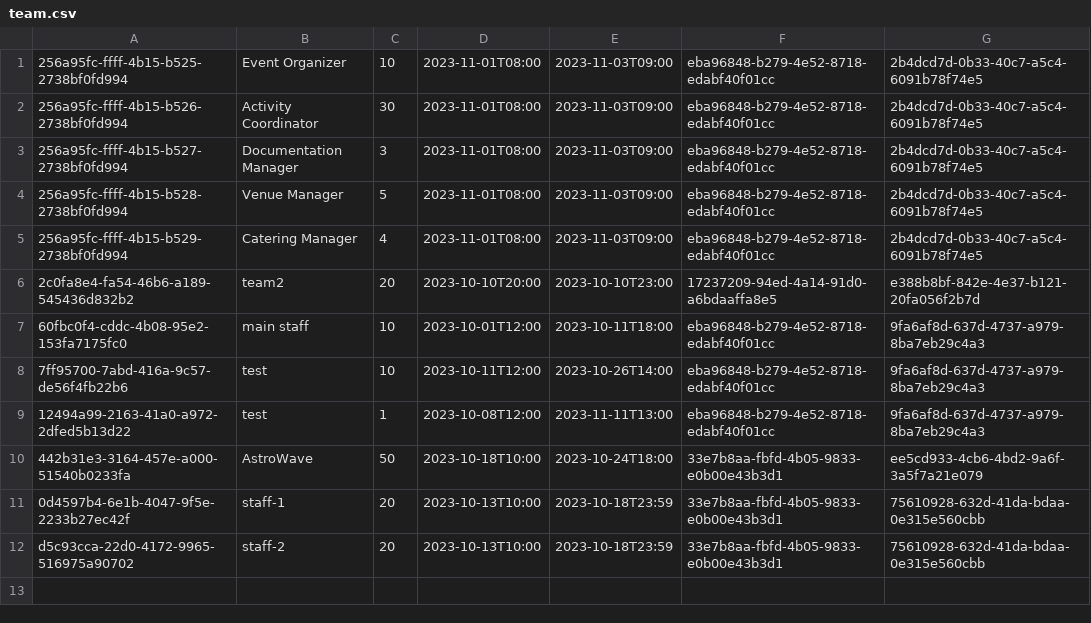
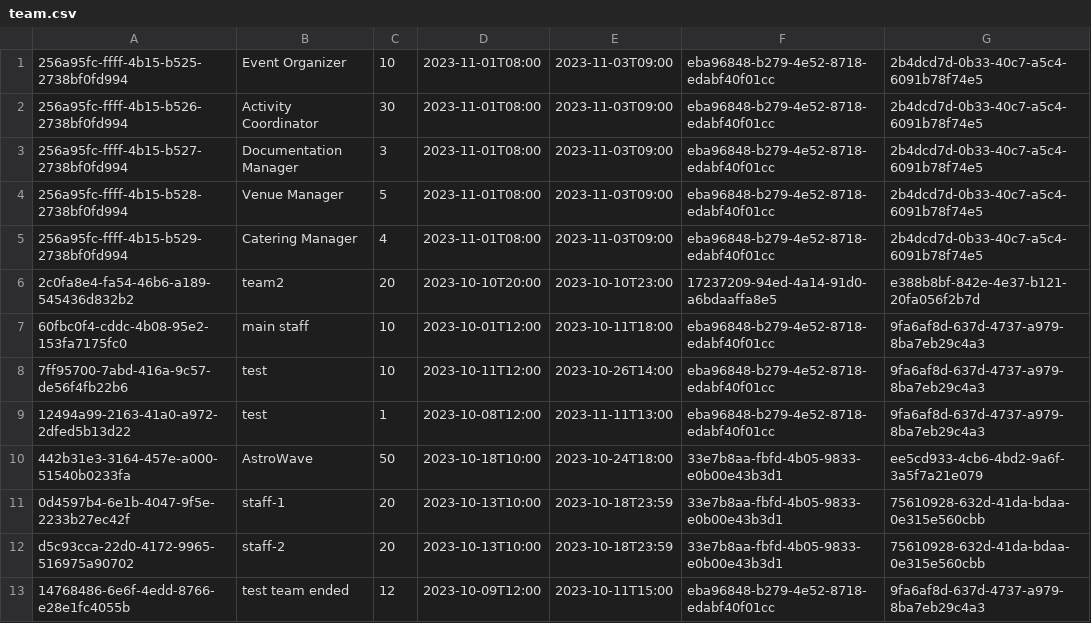
Before and after one commit to Teerut26/Java-Project, a CSV file: data/csv/team.csv, drawn as a sheet.

Commit message:
finish feature head of team

```diff
--- a/data/csv/team.csv
+++ b/data/csv/team.csv
@@ -12 +12,2 @@
 d5c93cca-22d0-4172-9965-516975a90702,staff-2,20,2023-10-13T10:00,2023-10-18T23:59,33e7b8aa-fbfd-4b05-9833-e0b00e43b3d1,75610928-632d-41da-bdaa-0e315e560cbb
+14768486-6e6f-4edd-8766-e28e1fc4055b,test team ended,12,2023-10-09T12:00,2023-10-11T15:00,eba96848-b279-4e52-8718-edabf40f01cc,9fa6af8d-637d-4737-a979-8ba7eb29c4a3
```
Also changed, not shown: data/csv/activitiesTeam.csv, data/csv/events.csv, 10 other files.
